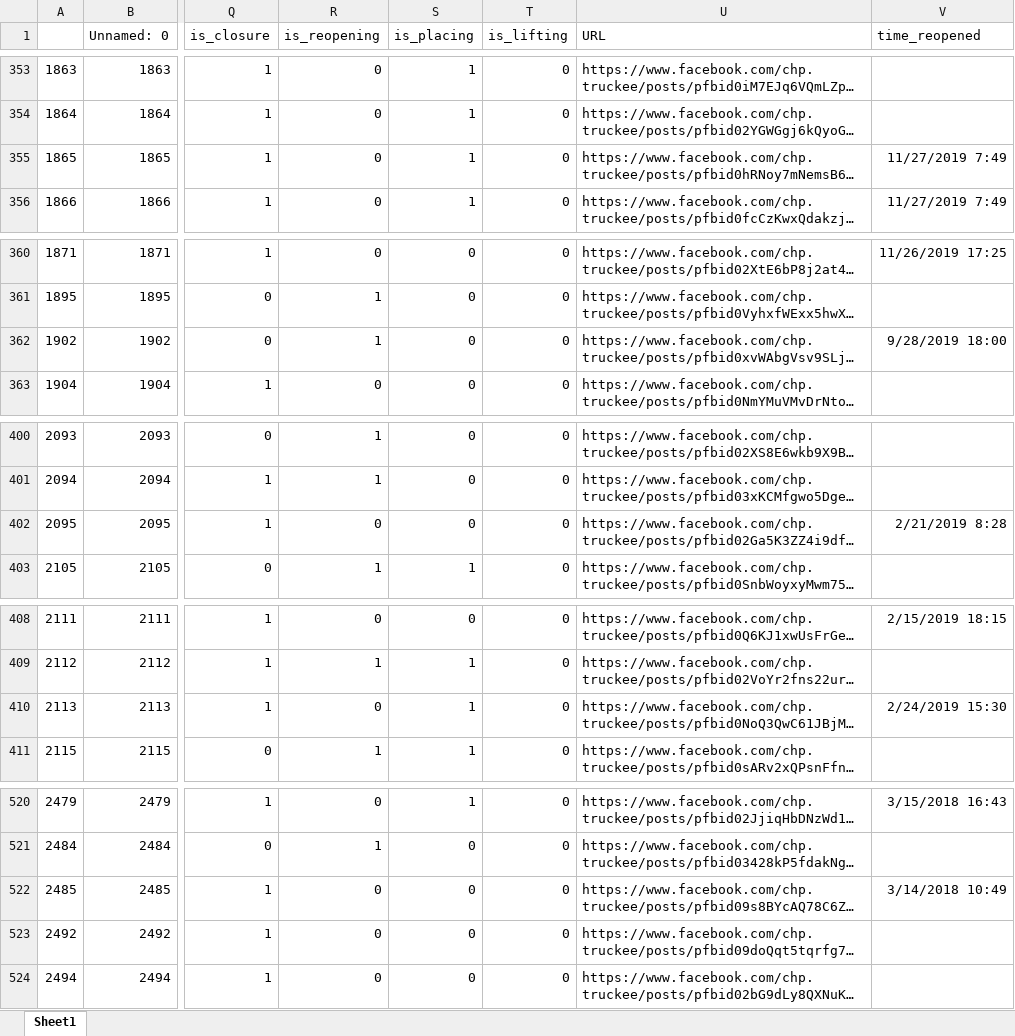
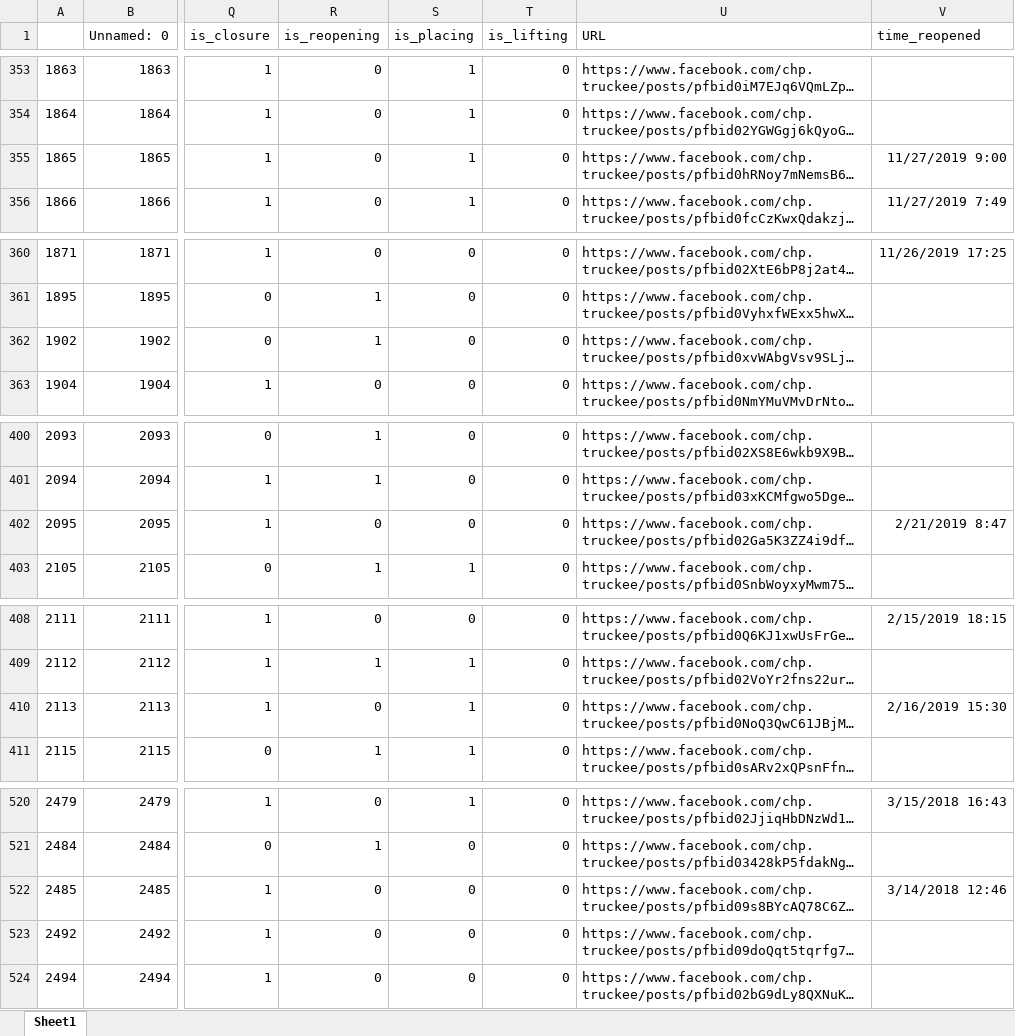
Before and after one commit to PinkyHuddy/road_project, an Excel workbook: facebook/data/manual_closure_or_reopening_times_finished.xlsx, sheet Sheet1, drawn as a sheet; only a part is shown, gaps mark what is left out; long unchanged cells end in …; values as stored, in another font and other column widths than the file's, no borders; the diff covers the shown part only; the diff names each change by its address in the sheet, - before the commit and + after, or states it on an @@ line.

Commit message:
finished EDA on the data, atleast for closure times

```diff
--- a/facebook/data/manual_closure_or_reopening_times_finished.xlsx (sheet Sheet1)
+++ b/facebook/data/manual_closure_or_reopening_times_finished.xlsx (sheet Sheet1)
-V355 (time_reopened): 11/27/2019 7:49
+V355 (time_reopened): 11/27/2019 9:00
-V362 (time_reopened): 9/28/2019 18:00
+V362 (time_reopened): (empty)
-V402 (time_reopened): 2/21/2019 8:28
+V402 (time_reopened): 2/21/2019 8:47
-V410 (time_reopened): 2/24/2019 15:30
+V410 (time_reopened): 2/16/2019 15:30
-V522 (time_reopened): 3/14/2018 10:49
+V522 (time_reopened): 3/14/2018 12:46
```
Also changed, not shown: 21 edited cells elsewhere in this sheet, 5 other files.
